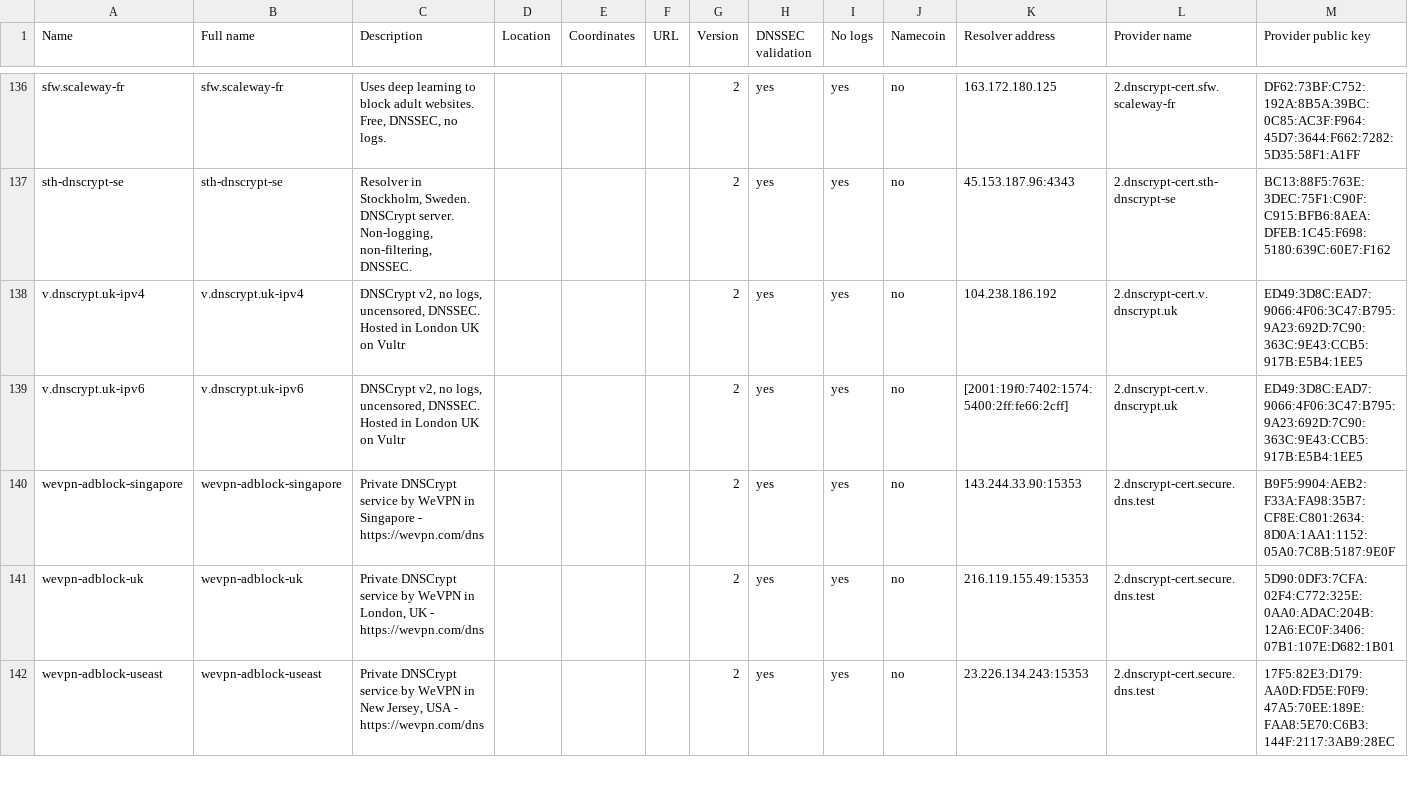
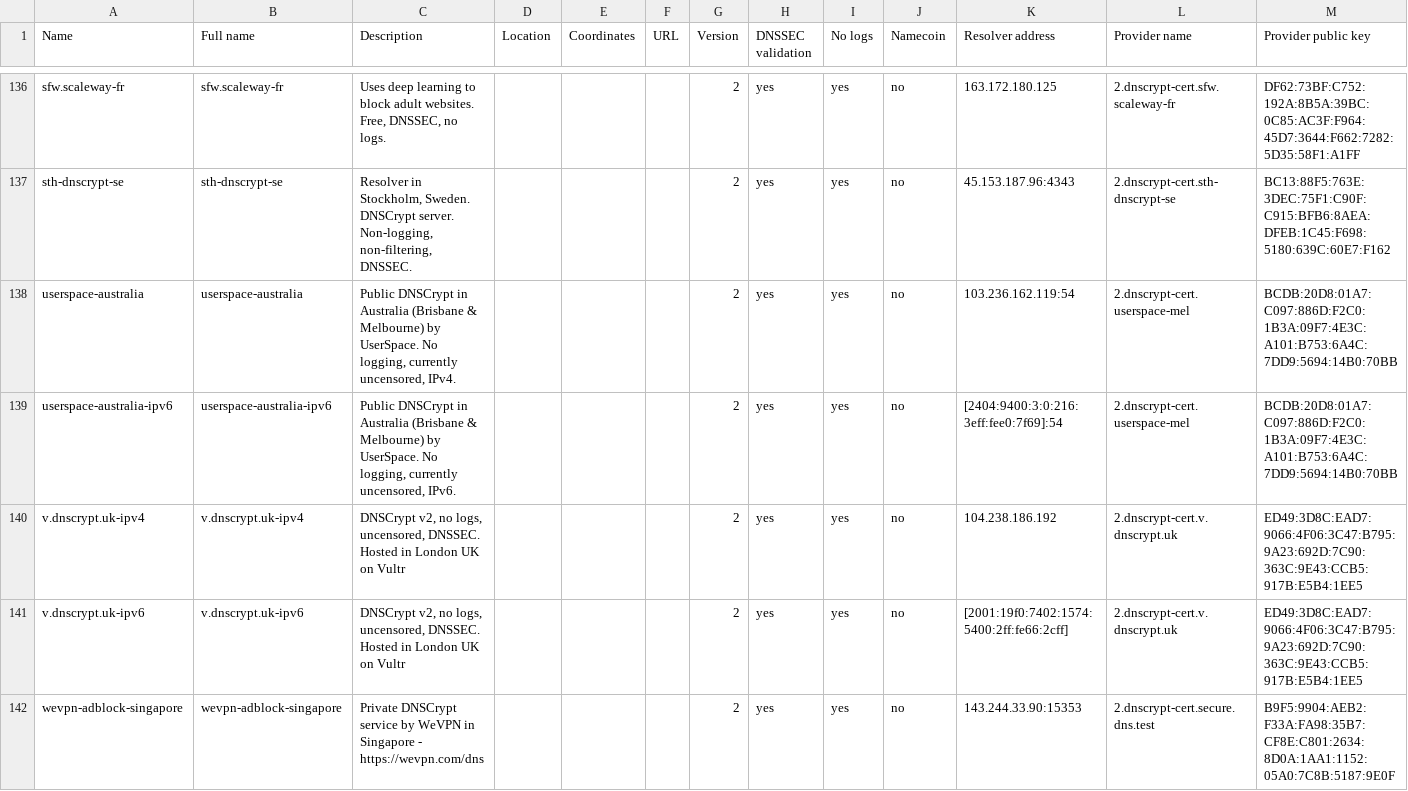
Before and after one commit to DNSCrypt/dnscrypt-resolvers, a CSV file: v1/dnscrypt-resolvers.csv, drawn as a sheet; only a part is shown, gaps mark what is left out; the shorter side is filled out with more unchanged rows; rows hold the shown columns only; the diff names each change by its address in the sheet, - before the commit and + after, or states it on an @@ line.

Commit message:
Split userspace-australia into ipv4 and ipv6, sign

```diff
--- a/v1/dnscrypt-resolvers.csv
+++ b/v1/dnscrypt-resolvers.csv
+row 138: userspace-australia | userspace-australia | Public DNSCrypt in Australia (Brisbane & Melbourne) by UserSpace. No logging, currently uncensored, IPv4. |  |  |  | 2 | yes | yes | no | 103.236.162.119:54 | 2.dnscrypt-cert.userspace-mel | BCDB:20D8:01A7:C097:886D:F2C0:1B3A:09F7:4E3C:A101:B753:6A4C:7DD9:5694:14B0:70BB
+row 139: userspace-australia-ipv6 | userspace-australia-ipv6 | Public DNSCrypt in Australia (Brisbane & Melbourne) by UserSpace. No logging, currently uncensored, IPv6. |  |  |  | 2 | yes | yes | no | [2404:9400:3:0:216:3eff:fee0:7f69]:54 | 2.dnscrypt-cert.userspace-mel | BCDB:20D8:01A7:C097:886D:F2C0:1B3A:09F7:4E3C:A101:B753:6A4C:7DD9:5694:14B0:70BB
```
Also changed, not shown: 5 other files.
